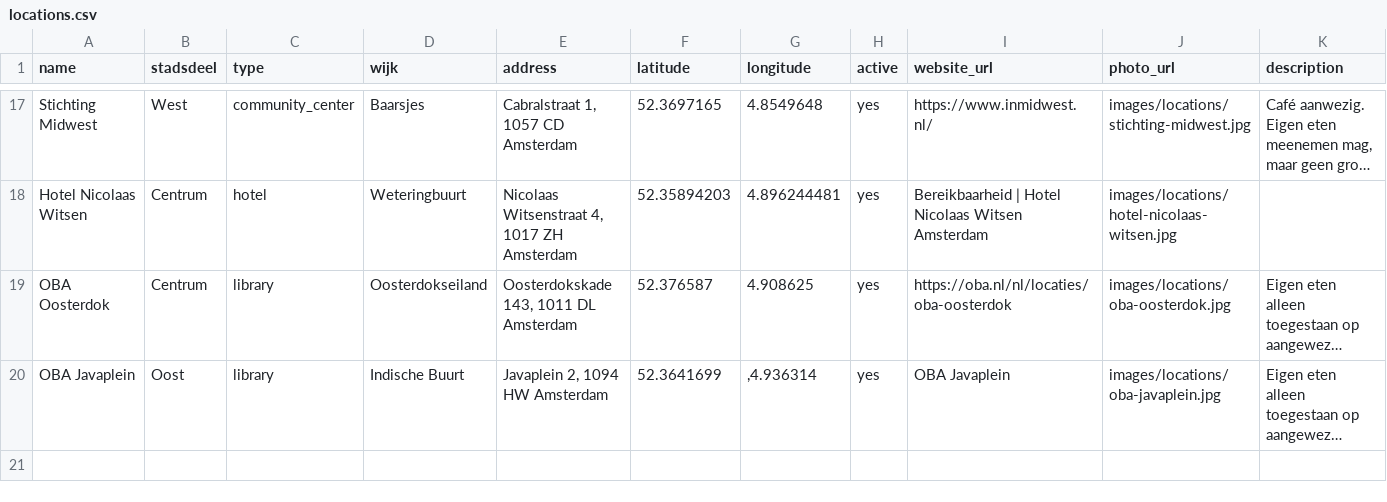
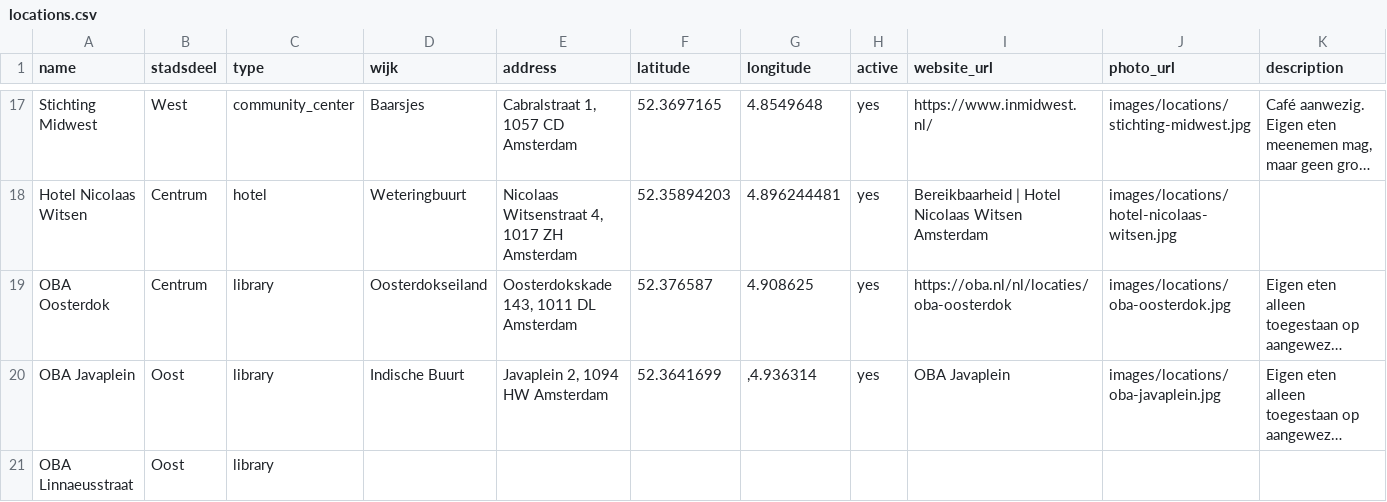
Before and after one commit to Koeltekaart/koeltekaart-amsterdam, a CSV file: data/locations.csv, drawn as a sheet; only a part is shown, gaps mark what is left out; long unchanged cells end in …; rows hold the shown columns only; the diff names each change by its address in the sheet, - before the commit and + after, or states it on an @@ line.

```diff
--- a/data/locations.csv
+++ b/data/locations.csv
+row 21: OBA Linnaeusstraat | Oost | library
```
